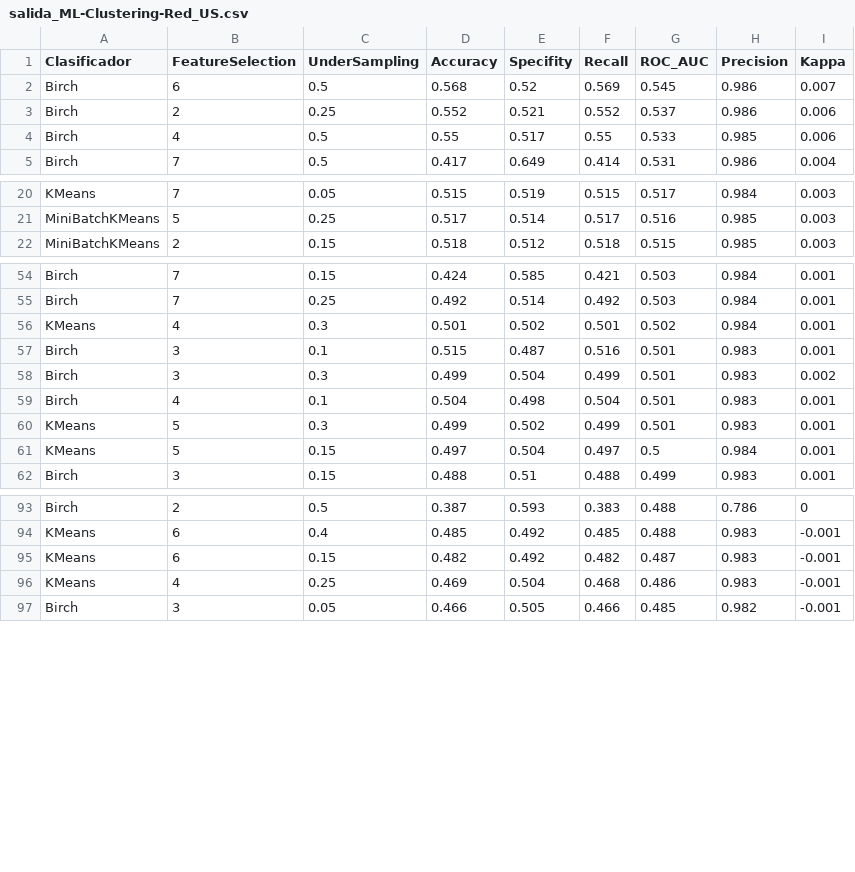
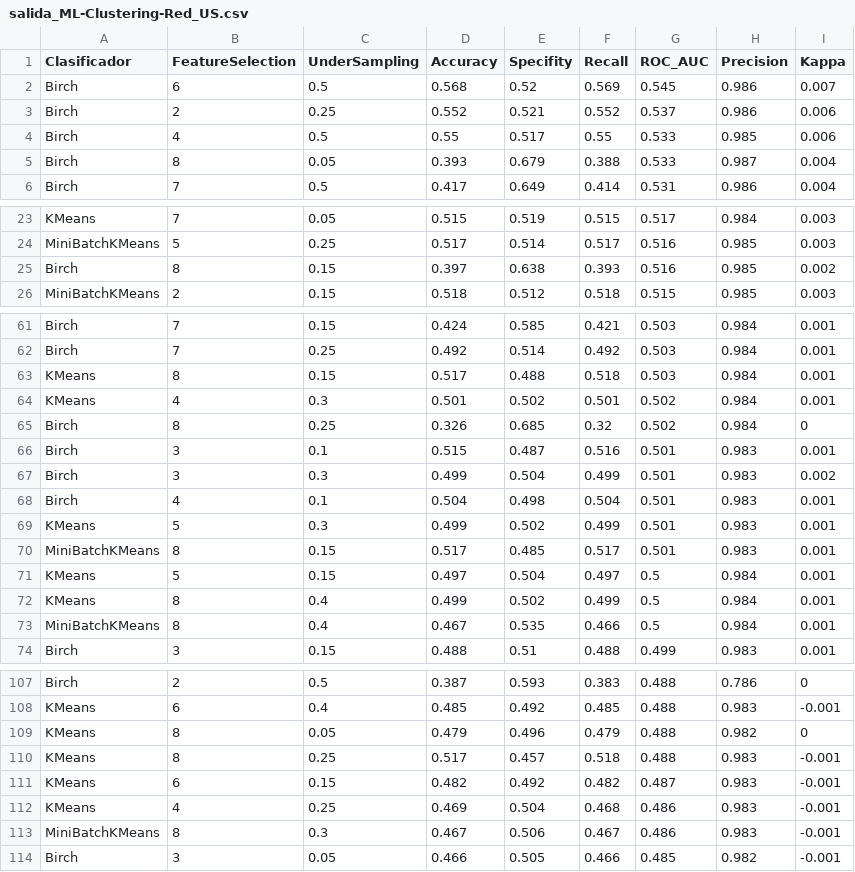
Before and after one commit to JavierCastellD/InitiationCodonMutationPredictor, a CSV file: data/salida/salida_ML/salida_ML-Clustering-Red_US.csv, drawn as a sheet; only a part is shown, gaps mark what is left out; the diff covers the shown part only; the diff names each change by its address in the sheet, - before the commit and + after, or states it on an @@ line.

```diff
--- a/data/salida/salida_ML/salida_ML-Clustering-Red_US.csv
+++ b/data/salida/salida_ML/salida_ML-Clustering-Red_US.csv
+row 5: Birch | 8 | 0.05 | 0.393 | 0.679 | 0.388 | 0.533 | 0.987 | 0.004
+row 25: Birch | 8 | 0.15 | 0.397 | 0.638 | 0.393 | 0.516 | 0.985 | 0.002
+row 63: KMeans | 8 | 0.15 | 0.517 | 0.488 | 0.518 | 0.503 | 0.984 | 0.001
+row 65: Birch | 8 | 0.25 | 0.326 | 0.685 | 0.32 | 0.502 | 0.984 | 0
+row 70: MiniBatchKMeans | 8 | 0.15 | 0.517 | 0.485 | 0.517 | 0.501 | 0.983 | 0.001
+row 72: KMeans | 8 | 0.4 | 0.499 | 0.502 | 0.499 | 0.5 | 0.984 | 0.001
+row 73: MiniBatchKMeans | 8 | 0.4 | 0.467 | 0.535 | 0.466 | 0.5 | 0.984 | 0.001
+row 109: KMeans | 8 | 0.05 | 0.479 | 0.496 | 0.479 | 0.488 | 0.982 | 0
+row 110: KMeans | 8 | 0.25 | 0.517 | 0.457 | 0.518 | 0.488 | 0.983 | -0.001
+row 113: MiniBatchKMeans | 8 | 0.3 | 0.467 | 0.506 | 0.467 | 0.486 | 0.983 | -0.001
```
Also changed, not shown: 11 added rows elsewhere in this file, data/salida/salida_ML/salida_ML-Ensemble-Red_US.csv, data/salida/salida_ML/salida_ML-EnsembleSoft-Red_US.csv, 2 other files.
